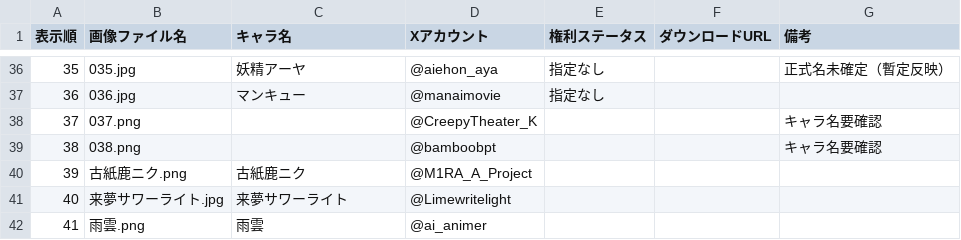
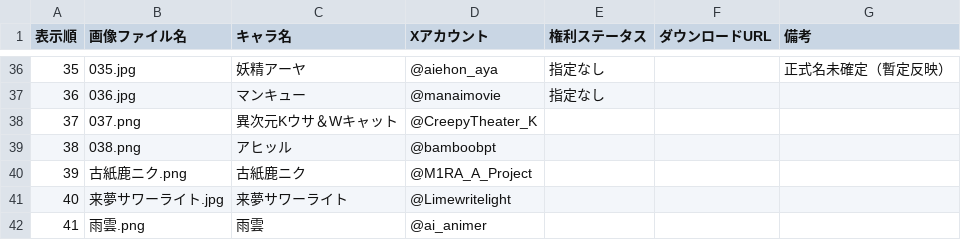
Before and after one commit to minmin4410/minmin-portfolio, a CSV file: cardboard.csv, drawn as a sheet; only a part is shown, gaps mark what is left out.

Commit message:
段ボール箱No.37-38のキャラ名を追加

```diff
--- a/cardboard.csv
+++ b/cardboard.csv
@@ -37,4 +37,4 @@
 36,036.jpg,マンキュー,@manaimovie,指定なし,,
-37,037.png,,@CreepyTheater_K,,,キャラ名要確認
-38,038.png,,@bamboobpt,,,キャラ名要確認
+37,037.png,異次元Kウサ＆Wキャット,@CreepyTheater_K,,,
+38,038.png,アヒッル,@bamboobpt,,,
 39,古紙鹿ニク.png,古紙鹿ニク,@M1RA_A_Project,,,
```
